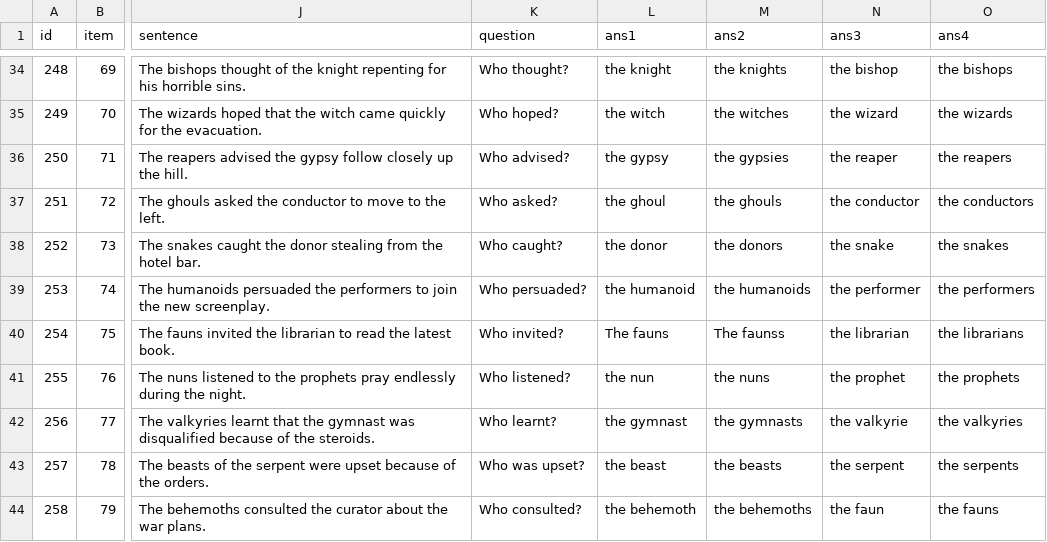
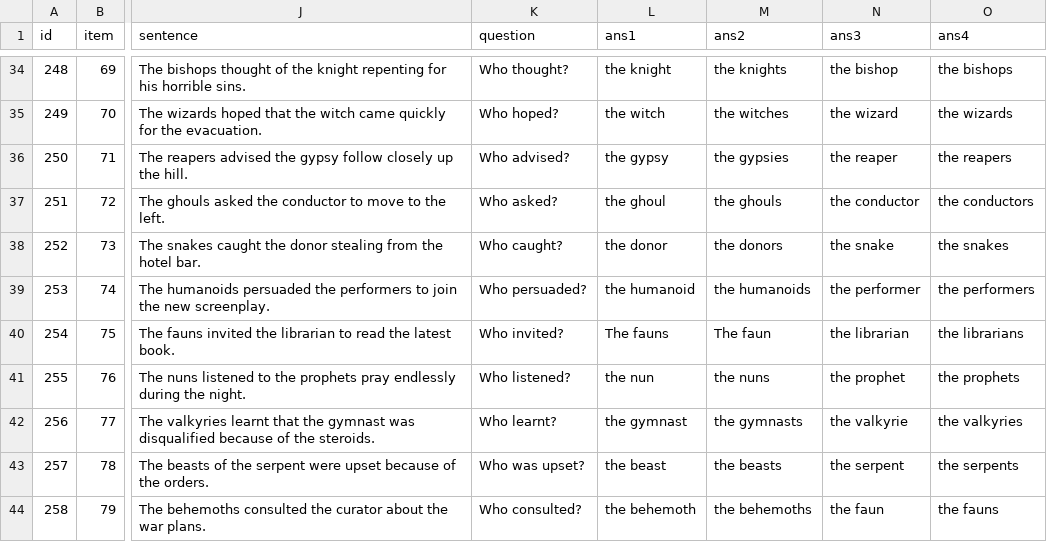
Before and after one commit to duygu-demiray/kaplan, a CSV file: chunk_includes/kaplan_fillers.csv, drawn as a sheet; only a part is shown, gaps mark what is left out; the diff names each change by its address in the sheet, - before the commit and + after, or states it on an @@ line.

Commit message:
Update kaplan_fillers.csv
fix typo

```diff
--- a/chunk_includes/kaplan_fillers.csv
+++ b/chunk_includes/kaplan_fillers.csv
-M40 (ans2): The faunss
+M40 (ans2): The faun
```
